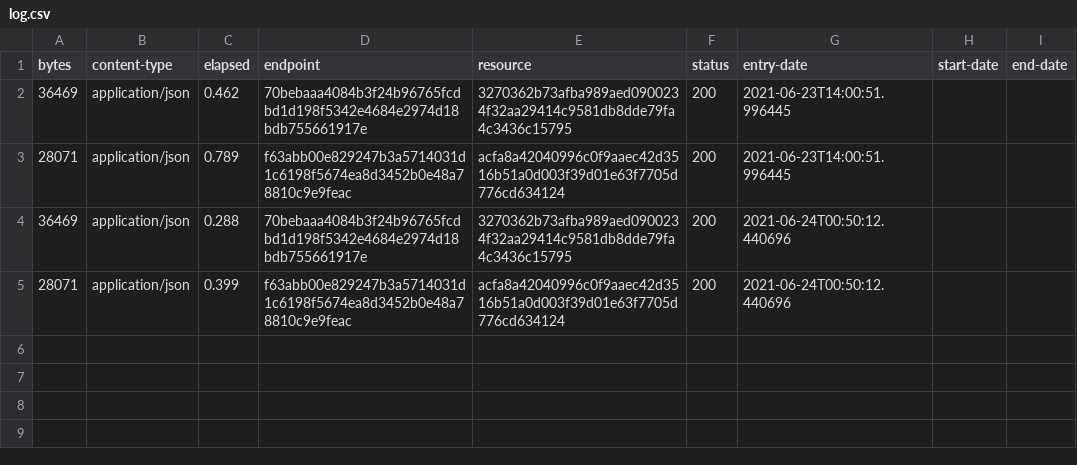
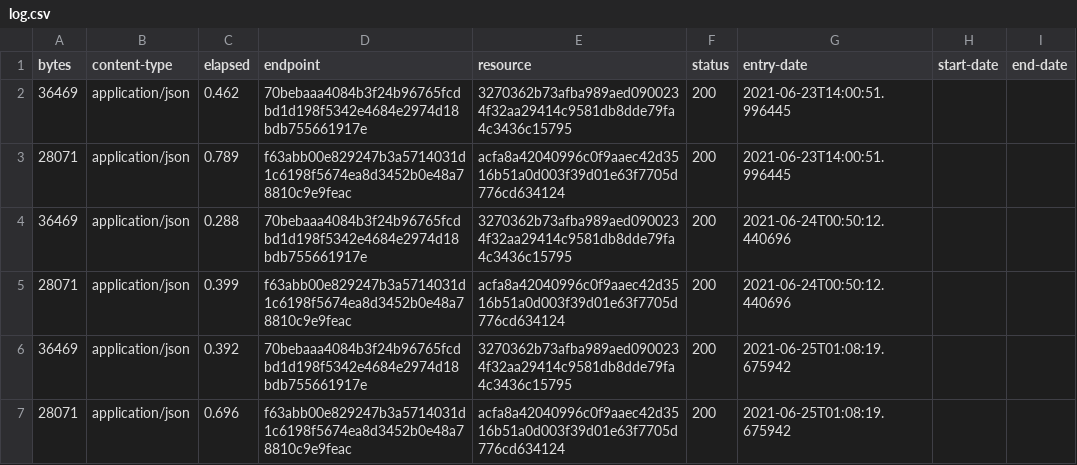
Before and after one commit to digital-land-attic/housing-allocation-collection, a CSV file: collection/log.csv, drawn as a sheet; the diff names each change by its address in the sheet, - before the commit and + after, or states it on an @@ line.

Commit message:
Collection 2021-06-25

```diff
--- a/collection/log.csv
+++ b/collection/log.csv
+row 6: 36469 | application/json | 0.392 | 70bebaaa4084b3f24b96765fcdbd1d198f5342e4684e2974d18bdb755661917e | 3270362b73afba989aed0900234f32aa29414c9581db8dde79fa4c3436c15795 | 200 | 2021-06-25T01:08:19.675942
+row 7: 28071 | application/json | 0.696 | f63abb00e829247b3a5714031d1c6198f5674ea8d3452b0e48a78810c9e9feac | acfa8a42040996c0f9aaec42d3516b51a0d003f39d01e63f7705d776cd634124 | 200 | 2021-06-25T01:08:19.675942
```
